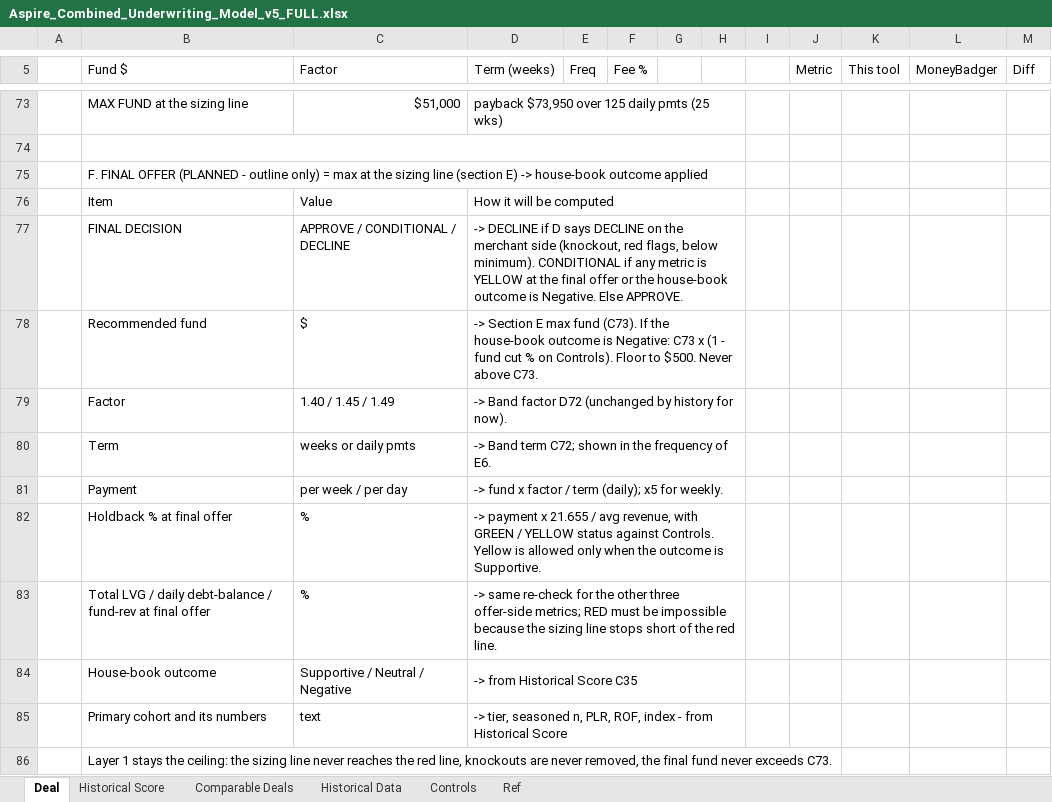
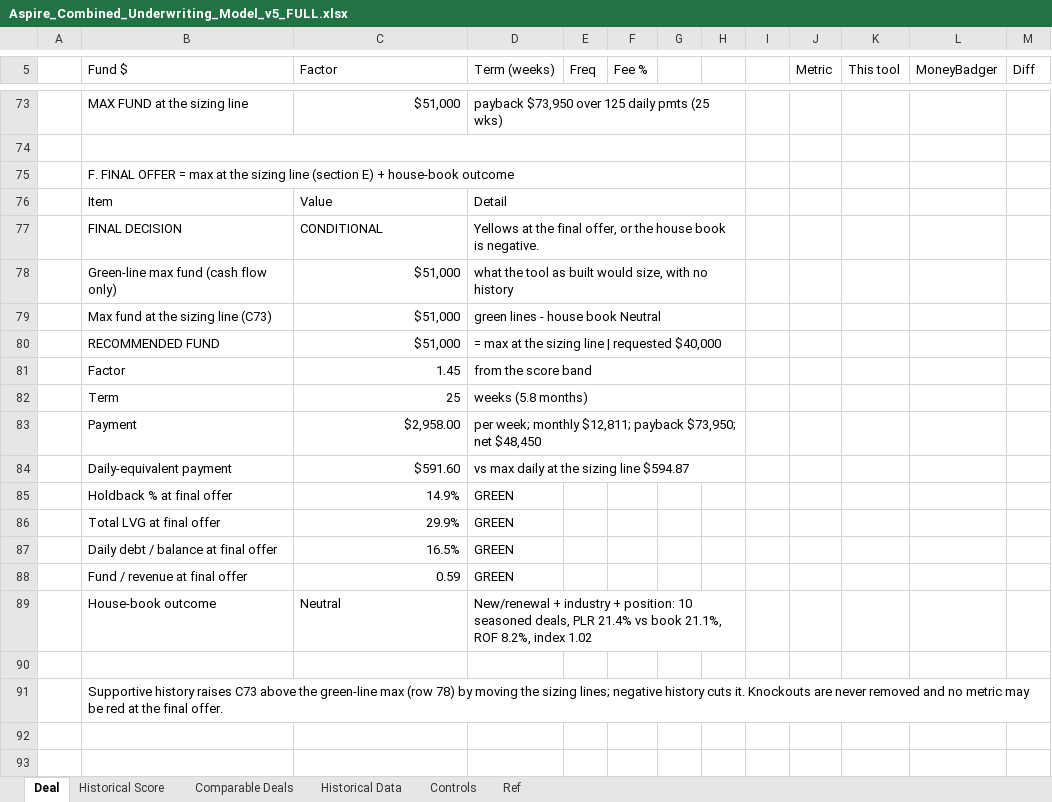
Before and after one commit to Dovibeastmode/Underwriting-Tool-House-Book, an Excel workbook: Aspire_Combined_Underwriting_Model_v5_FULL.xlsx, sheet Deal, drawn as a sheet; only a part is shown, gaps mark what is left out; values as stored, in another font and other column widths than the file's, no cell formats; conditional formats not drawn; removed rows and columns are numbered as before the commit, all else as after; the diff names each change by its address in the sheet, - before the commit and + after, or states it on an @@ line.

```diff
--- a/Aspire_Combined_Underwriting_Model_v5_FULL.xlsx (sheet Deal)
+++ b/Aspire_Combined_Underwriting_Model_v5_FULL.xlsx (sheet Deal)
-B75 (Fund $): …FINAL OFFER (PLANNED - outline only) = max at the sizing line (section E) -> house-book outcome applied
+B75 (Fund $): …FINAL OFFER = max at the sizing line (section E) + house-book outcome
-D76 (Term (weeks)): How it will be computed
+D76 (Term (weeks)): Detail
-C77 (Factor): APPROVE / CONDITIONAL / DECLINE
+C77 (Factor): CONDITIONAL
-D77 (Term (weeks)): -> DECLINE if D says DECLINE on the merchant side (knockout, red flags, below minimum). CONDITIONAL if any metric is YELLOW at the final offer or the house-book outcome is Negative. Else APPROVE.
+D77 (Term (weeks)): Yellows at the final offer, or the house book is negative.
-row 78:  | Recommended fund | $ | -> Section E max fund (C73). If the house-book outcome is Negative: C73 x (1 - fund cut % on Controls). Floor to $500. Never above C73.
+row 78:  | Green-line max fund (cash flow only) | $51,000 | what the tool as built would size, with no history
+row 79:  | Max fund at the sizing line (C73) | $51,000 | green lines - house book Neutral
+row 80:  | RECOMMENDED FUND | $51,000 | = max at the sizing line | requested $40,000
-C81 (Factor): 1.40 / 1.45 / 1.49
+C81 (Factor): 1.45
-D81 (Term (weeks)): -> Band factor D72 (unchanged by history for now).
+D81 (Term (weeks)): from the score band
-C82 (Factor): weeks or daily pmts
+C82 (Factor): 25
-D82 (Term (weeks)): -> Band term C72; shown in the frequency of E6.
+D82 (Term (weeks)): weeks (5.8 months)
-C83 (Factor): per week / per day
+C83 (Factor): $2,958.00
-D83 (Term (weeks)): -> fund x factor / term (daily); x5 for weekly.
+D83 (Term (weeks)): per week; monthly $12,811; payback $73,950; net $48,450
+row 84:  | Daily-equivalent payment | $591.60 | vs max daily at the sizing line $594.87
-C85 (Factor): %
+C85 (Factor): 14.9%
-D85 (Term (weeks)): -> payment x 21.655 / avg revenue, with GREEN / YELLOW status against Controls. Yellow is allowed only when the outcome is Supportive.
+D85 (Term (weeks)): GREEN
-D82:H82 merged
-row 83:  | Total LVG / daily debt-balance / fund-rev at final offer | % | -> same re-check for the other three offer-side metrics; RED must be impossible because the sizing line stops short of the red line.
+row 86:  | Total LVG at final offer | 29.9% | GREEN
+row 87:  | Daily debt / balance at final offer | 16.5% | GREEN
+row 88:  | Fund / revenue at final offer | 0.59 | GREEN
-C89 (Factor): Supportive / Neutral / Negative
+C89 (Factor): Neutral
-D89 (Term (weeks)): -> from Historical Score C35
+D89 (Term (weeks)): New/renewal + industry + position: 10 seasoned deals, PLR 21.4% vs book 21.1%, ROF 8.2%, index 1.02
-row 90:  | Primary cohort and its numbers | text | -> tier, seasoned n, PLR, ROF, index - from Historical Score
+row 90: (empty)
-D85:H85 merged
-B91 (Fund $): Layer 1 stays the ceiling: the sizing line never reaches the red line, knockouts are never removed, the final fund never exceeds C73.
+B91 (Fund $): Supportive history raises C73 above the green-line max (row 78) by moving the sizing lines; negative history cuts it. Knockouts are never removed and no metric may be red at the final offer.
```
Also changed, not shown: cell formats, Aspire_Combined_Underwriting_Model_v5_SAMPLE.xlsx, 2 other files.
